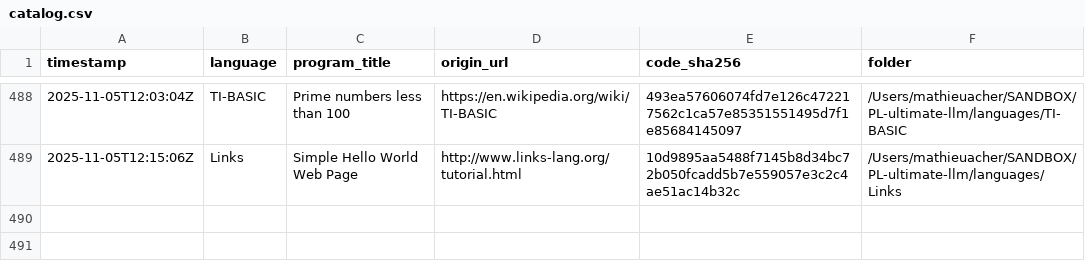
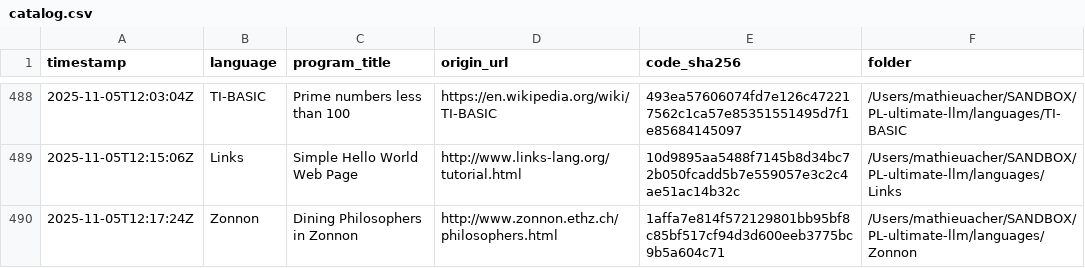
Before and after one commit to acherm/PL-ultimate-llm, a CSV file: data/catalog.csv, drawn as a sheet; only a part is shown, gaps mark what is left out.

Commit message:
turn: add Zonnon (+1 program)
List-Digest: ab06daed
Model: google/gemini-2.5-pro
Temperature: 0.4

```diff
--- a/data/catalog.csv
+++ b/data/catalog.csv
@@ -489 +489,2 @@ timestamp,language,program_title,origin_url,code_sha256,folder
 2025-11-05T12:15:06Z,Links,Simple Hello World Web Page,http://www.links-lang.org/tutorial.html,10d9895aa5488f7145b8d34bc72b050fcadd5b7e559057e3c2c4ae51ac14b32c,/Users/mathieuacher/SANDBOX/PL-ultimate-llm/languages/Links
+2025-11-05T12:17:24Z,Zonnon,Dining Philosophers in Zonnon,http://www.zonnon.ethz.ch/philosophers.html,1affa7e814f572129801bb95bf8c85bf517cf94d3d600eeb3775bc9b5a604c71,/Users/mathieuacher/SANDBOX/PL-ultimate-llm/languages/Zonnon
```
Also changed, not shown: 4 other files.
